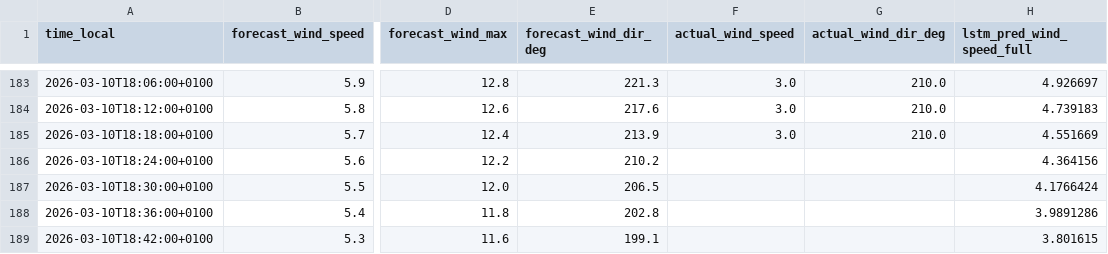
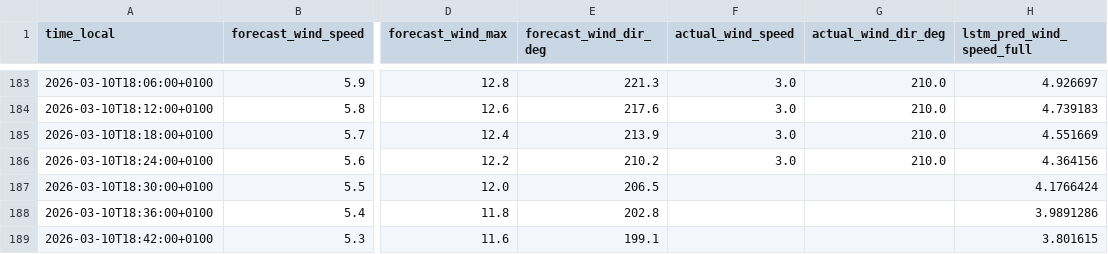
Before and after one commit to sandervancranenburgh/wind_dashboard, a CSV file: docs/current_day_predictions.csv, drawn as a sheet; only a part is shown, gaps mark what is left out; the diff names each change by its address in the sheet, - before the commit and + after, or states it on an @@ line.

```diff
--- a/docs/current_day_predictions.csv
+++ b/docs/current_day_predictions.csv
-F186 (actual_wind_speed): (empty)
+F186 (actual_wind_speed): 3.0
-G186 (actual_wind_dir_deg): (empty)
+G186 (actual_wind_dir_deg): 210.0
```
Also changed, not shown: 5 other files.
